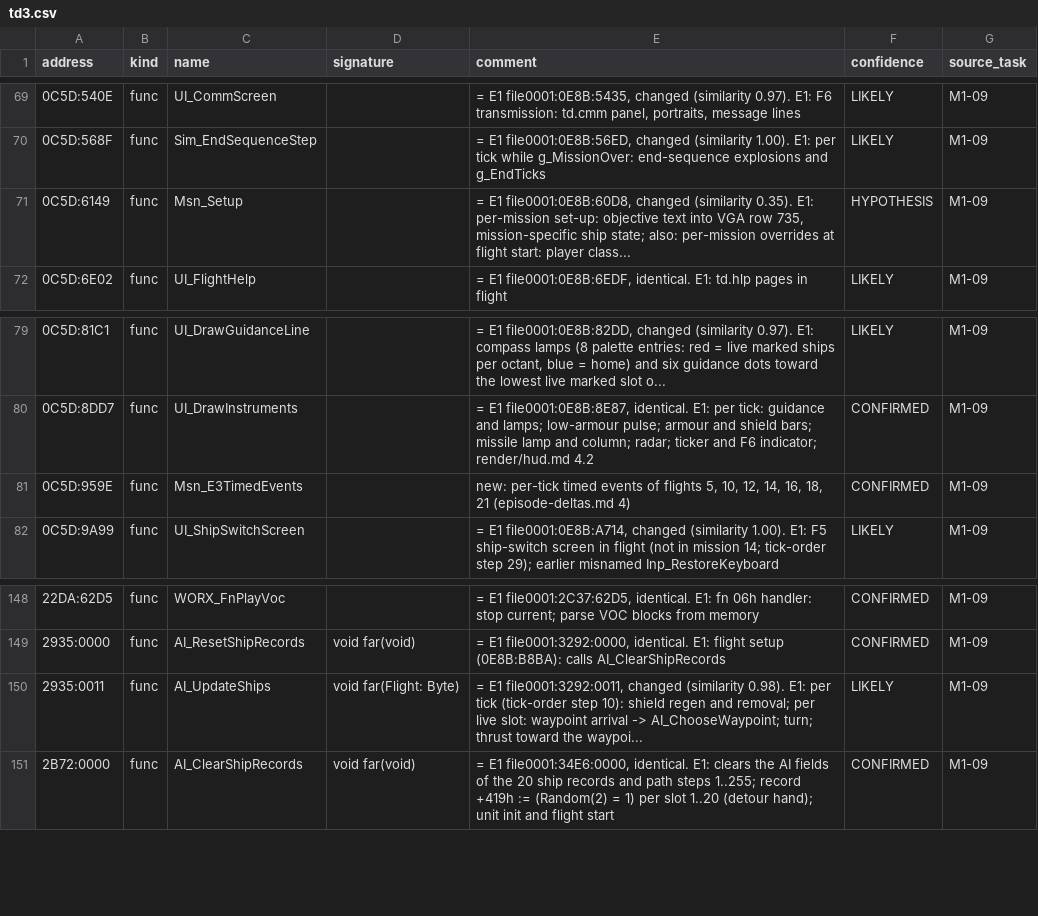
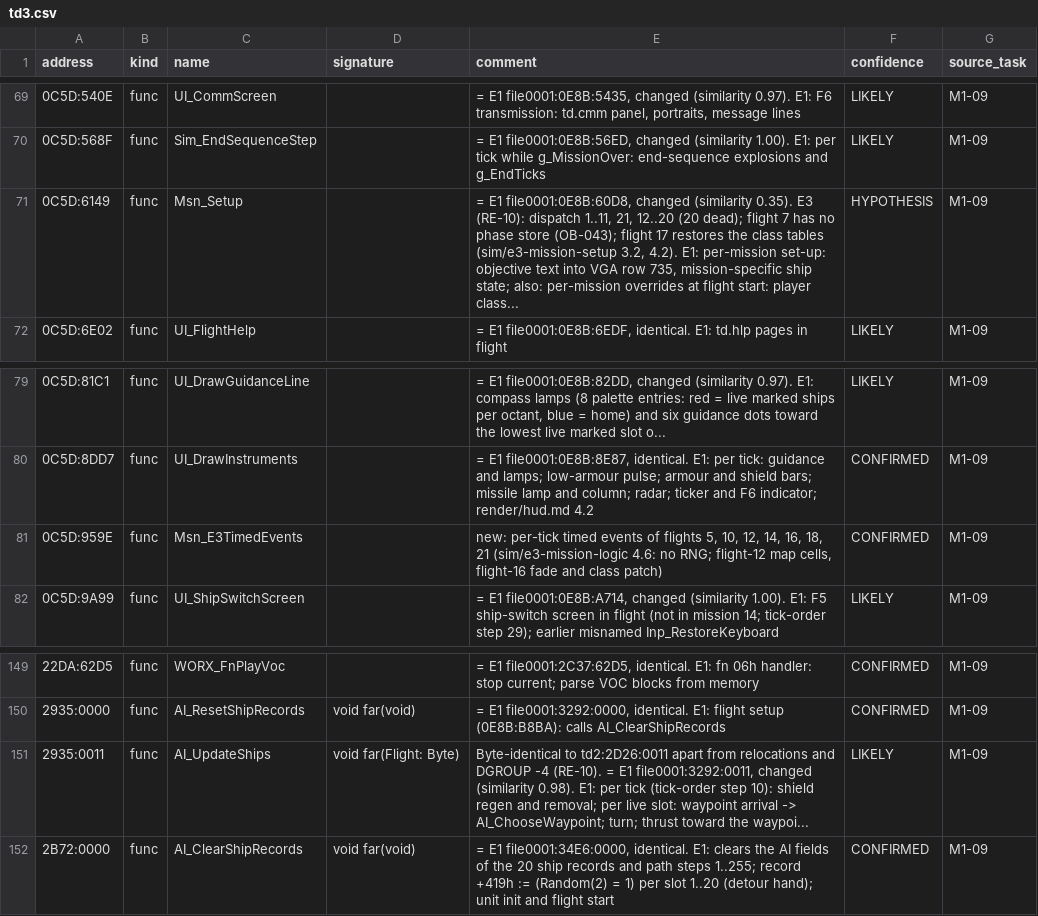
Before and after one commit to jeddhor/TD2192-Modern, a CSV file: docs/re/symbols/td3.csv, drawn as a sheet; only a part is shown, gaps mark what is left out; the diff covers the shown part only.

```diff
--- a/docs/re/symbols/td3.csv
+++ b/docs/re/symbols/td3.csv
@@ -70,3 +70,3 @@ address,kind,name,signature,comment,confidence,source_task
 0C5D:568F,func,Sim_EndSequenceStep,,"= E1 file0001:0E8B:56ED, changed (similarity 1.00). E1: per tick while g_MissionOver: end-sequence explosions and g_EndTicks",LIKELY,M1-09
-0C5D:6149,func,Msn_Setup,,"= E1 file0001:0E8B:60D8, changed (similarity 0.35). E1: per-mission set-up: objective text into VGA row 735, mission-specific ship state; also: per-mission overrides at flight start: player class...",HYPOTHESIS,M1-09
+0C5D:6149,func,Msn_Setup,,"= E1 file0001:0E8B:60D8, changed (similarity 0.35). E3 (RE-10): dispatch 1..11, 21, 12..20 (20 dead); flight 7 has no phase store (OB-043); flight 17 restores the class tables (sim/e3-mission-setup 3.2, 4.2). E1: per-mission set-up: objective text into VGA row 735, mission-specific ship state; also: per-mission overrides at flight start: player class...",HYPOTHESIS,M1-09
 0C5D:6E02,func,UI_FlightHelp,,"= E1 file0001:0E8B:6EDF, identical. E1: td.hlp pages in flight",LIKELY,M1-09
@@ -80,3 +80,3 @@ address,kind,name,signature,comment,confidence,source_task
 0C5D:8DD7,func,UI_DrawInstruments,,"= E1 file0001:0E8B:8E87, identical. E1: per tick: guidance and lamps; low-armour pulse; armour and shield bars; missile lamp and column; radar; ticker and F6 indicator; render/hud.md 4.2",CONFIRMED,M1-09
-0C5D:959E,func,Msn_E3TimedEvents,,"new: per-tick timed events of flights 5, 10, 12, 14, 16, 18, 21 (episode-deltas.md 4)",CONFIRMED,M1-09
+0C5D:959E,func,Msn_E3TimedEvents,,"new: per-tick timed events of flights 5, 10, 12, 14, 16, 18, 21 (sim/e3-mission-logic 4.6: no RNG; flight-12 map cells, flight-16 fade and class patch)",CONFIRMED,M1-09
 0C5D:9A99,func,UI_ShipSwitchScreen,,"= E1 file0001:0E8B:A714, changed (similarity 1.00). E1: F5 ship-switch screen in flight (not in mission 14; tick-order step 29); earlier misnamed Inp_RestoreKeyboard",LIKELY,M1-09
@@ -149,3 +150,3 @@ address,kind,name,signature,comment,confidence,source_task
 2935:0000,func,AI_ResetShipRecords,void far(void),"= E1 file0001:3292:0000, identical. E1: flight setup (0E8B:B8BA): calls AI_ClearShipRecords",CONFIRMED,M1-09
-2935:0011,func,AI_UpdateShips,void far(Flight: Byte),"= E1 file0001:3292:0011, changed (similarity 0.98). E1: per tick (tick-order step 10): shield regen and removal; per live slot: waypoint arrival -> AI_ChooseWaypoint; turn; thrust toward the waypoi...",LIKELY,M1-09
+2935:0011,func,AI_UpdateShips,void far(Flight: Byte),"Byte-identical to td2:2D26:0011 apart from relocations and DGROUP -4 (RE-10). = E1 file0001:3292:0011, changed (similarity 0.98). E1: per tick (tick-order step 10): shield regen and removal; per live slot: waypoint arrival -> AI_ChooseWaypoint; turn; thrust toward the waypoi...",LIKELY,M1-09
 2B72:0000,func,AI_ClearShipRecords,void far(void),"= E1 file0001:34E6:0000, identical. E1: clears the AI fields of the 20 ship records and path steps 1..255; record +419h := (Random(2) = 1) per slot 1..20 (detour hand); unit init and flight start",CONFIRMED,M1-09
```
Also changed, not shown: 6 added rows and 5 edited cells elsewhere in this file, 5 other files.
